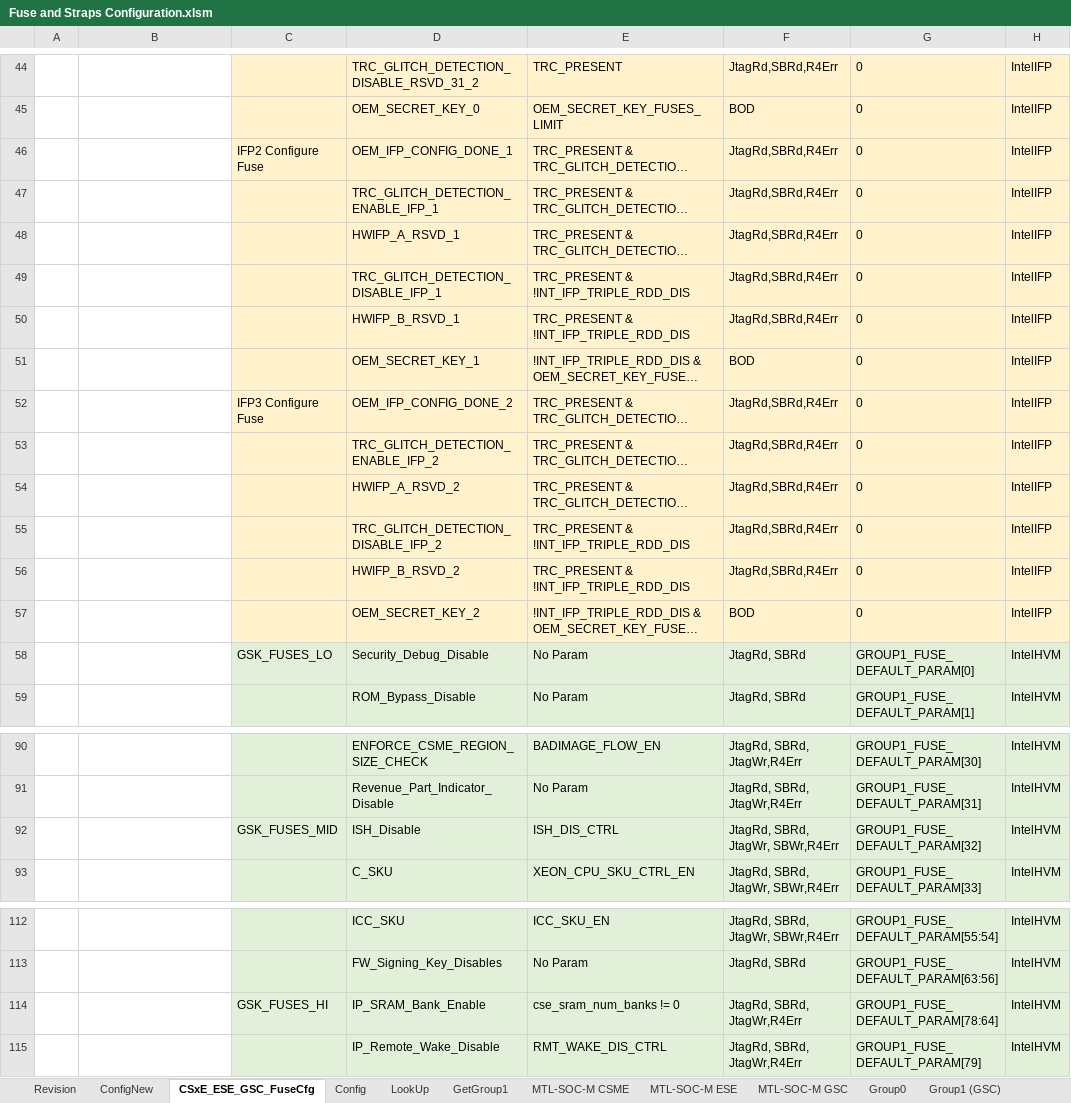
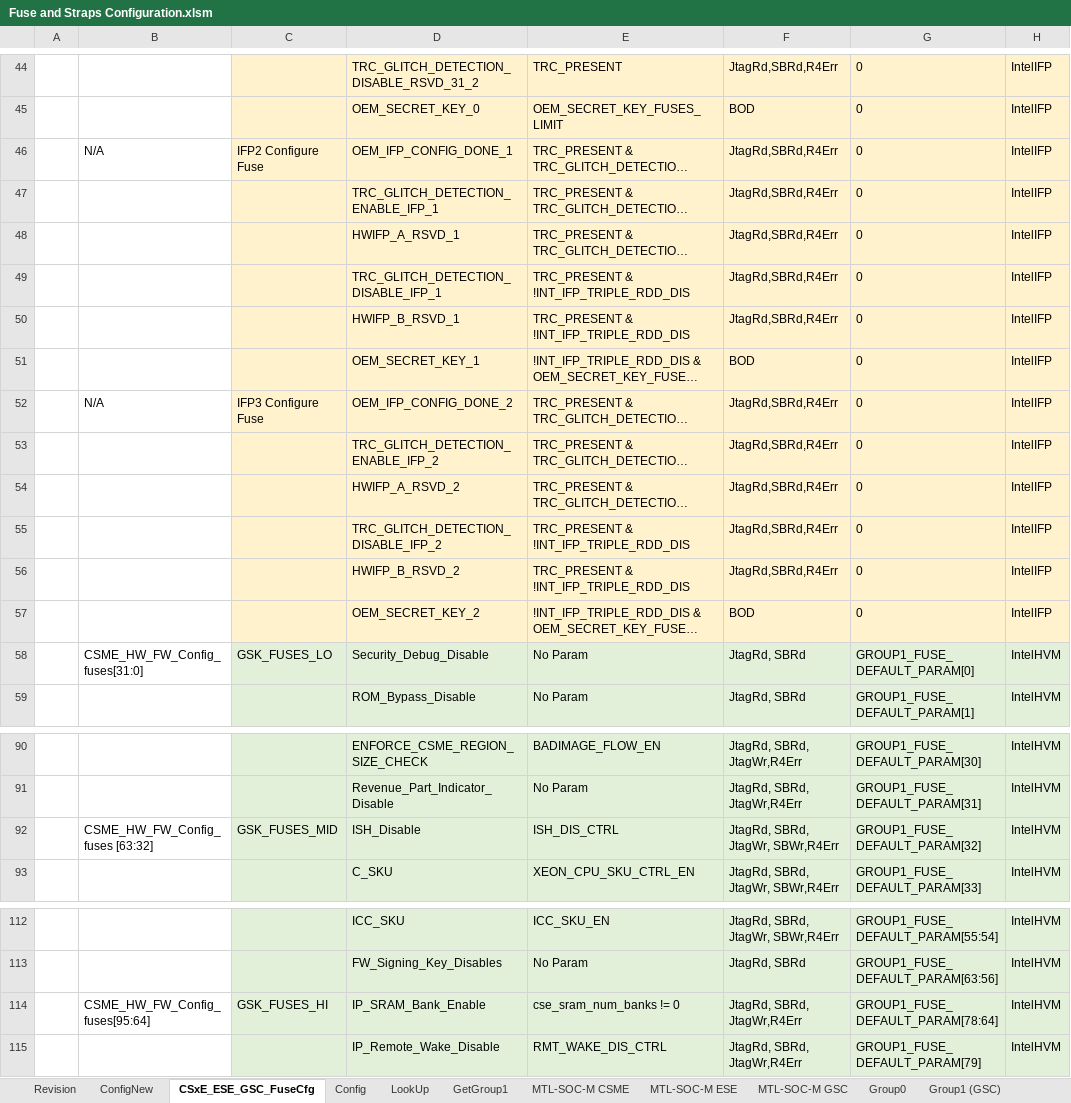
Before and after one commit to jasonx-tsao/exp_vtb, an Excel workbook: ArchSpecs/Working/Fuse and Straps Configuration.xlsm, sheet CSxE_ESE_GSC_FuseCfg, drawn as a sheet; only a part is shown, gaps mark what is left out; long unchanged cells end in …; values as stored, in another font and other column widths than the file's, no borders; conditional formats and table styles not drawn; the diff covers the shown part only; the diff names each change by its address in the sheet, - before the commit and + after, or states it on an @@ line.

Commit message:
Added Fuse Wires to the XLS and also added External Fuse Pull parameters to the fuse xls.
[git-p4: depot-paths = "//depot/projects/coe/CSME/": change = 796523]

```diff
--- a/ArchSpecs/Working/Fuse and Straps Configuration.xlsm (sheet CSxE_ESE_GSC_FuseCfg)
+++ b/ArchSpecs/Working/Fuse and Straps Configuration.xlsm (sheet CSxE_ESE_GSC_FuseCfg)
-B46: (empty)
+B46: N/A
-B52: (empty)
+B52: N/A
-B58: (empty)
+B58: CSME_HW_FW_Config_fuses[31:0]
-B92: (empty)
+B92: CSME_HW_FW_Config_fuses [63:32]
-B114: (empty)
+B114: CSME_HW_FW_Config_fuses[95:64]
```
Also changed, not shown: 35 edited cells and cell formats elsewhere in this sheet, sheet ConfigNew, sheet Revision, charts or pictures.
